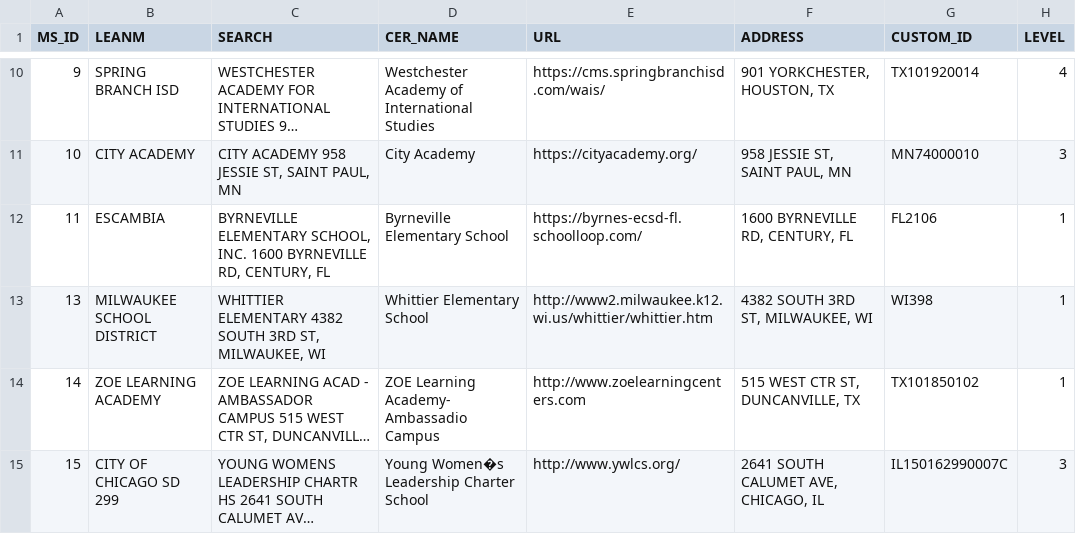
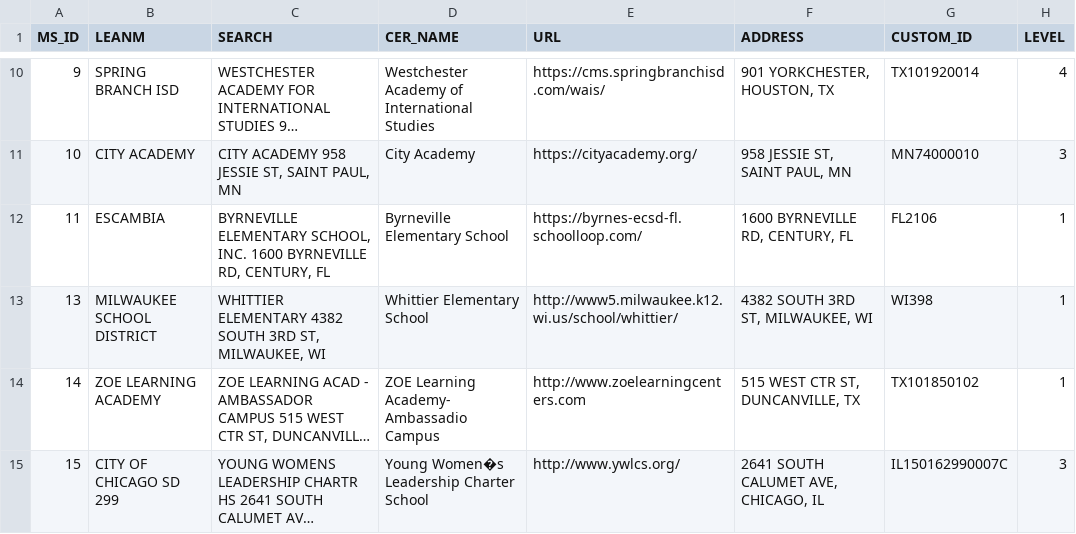
Before and after one commit to comp-strat/web_scraping, a CSV file: data/micro-sample13_coded.csv, drawn as a sheet; only a part is shown, gaps mark what is left out; long unchanged cells end in …; the diff names each change by its address in the sheet, - before the commit and + after, or states it on an @@ line.

Commit message:
Minor bug fix in matcher and in data

```diff
--- a/data/micro-sample13_coded.csv
+++ b/data/micro-sample13_coded.csv
-E13 (URL): http://www2.milwaukee.k12.wi.us/whittier/whittier.htm
+E13 (URL): http://www5.milwaukee.k12.wi.us/school/whittier/
```
Also changed, not shown: 1 other file.
